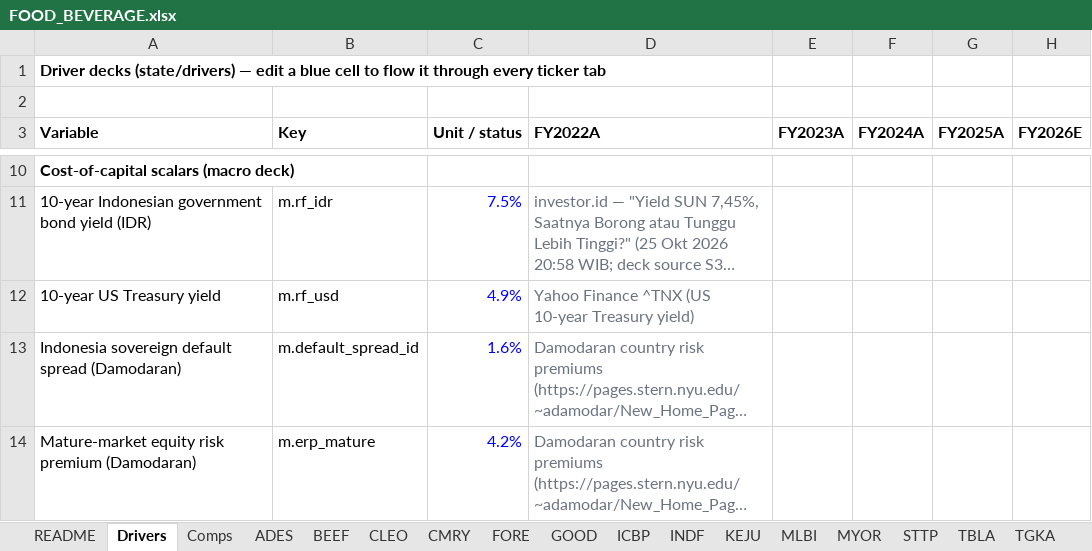
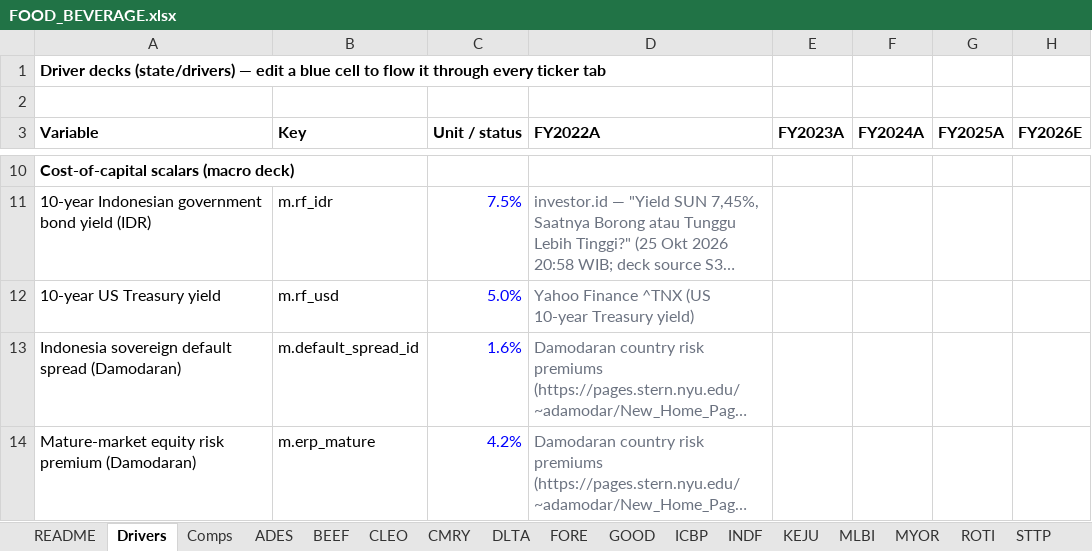
Before and after one commit to snipekick/sixsouth-dashboard, an Excel workbook: models/FOOD_BEVERAGE.xlsx, sheet Drivers, drawn as a sheet; only a part is shown, gaps mark what is left out; long unchanged cells end in …; values as stored, in another font and other column widths than the file's, no borders; the diff names each change by its address in the sheet, - before the commit and + after, or states it on an @@ line.

```diff
--- a/models/FOOD_BEVERAGE.xlsx (sheet Drivers)
+++ b/models/FOOD_BEVERAGE.xlsx (sheet Drivers)
+sheet tab: DLTA
+sheet tab: ROTI
-C12 (Unit / status): 4.9%
+C12 (Unit / status): 5.0%
```
Also changed, not shown: sheet Comps, sheet README, sheet MLBI, sheet TBLA, sheet KEJU, sheet FORE, 12 more sheets, models/AUTOS_COMPONENTS.xlsx, models/BANKS.xlsx, 41 other files.
